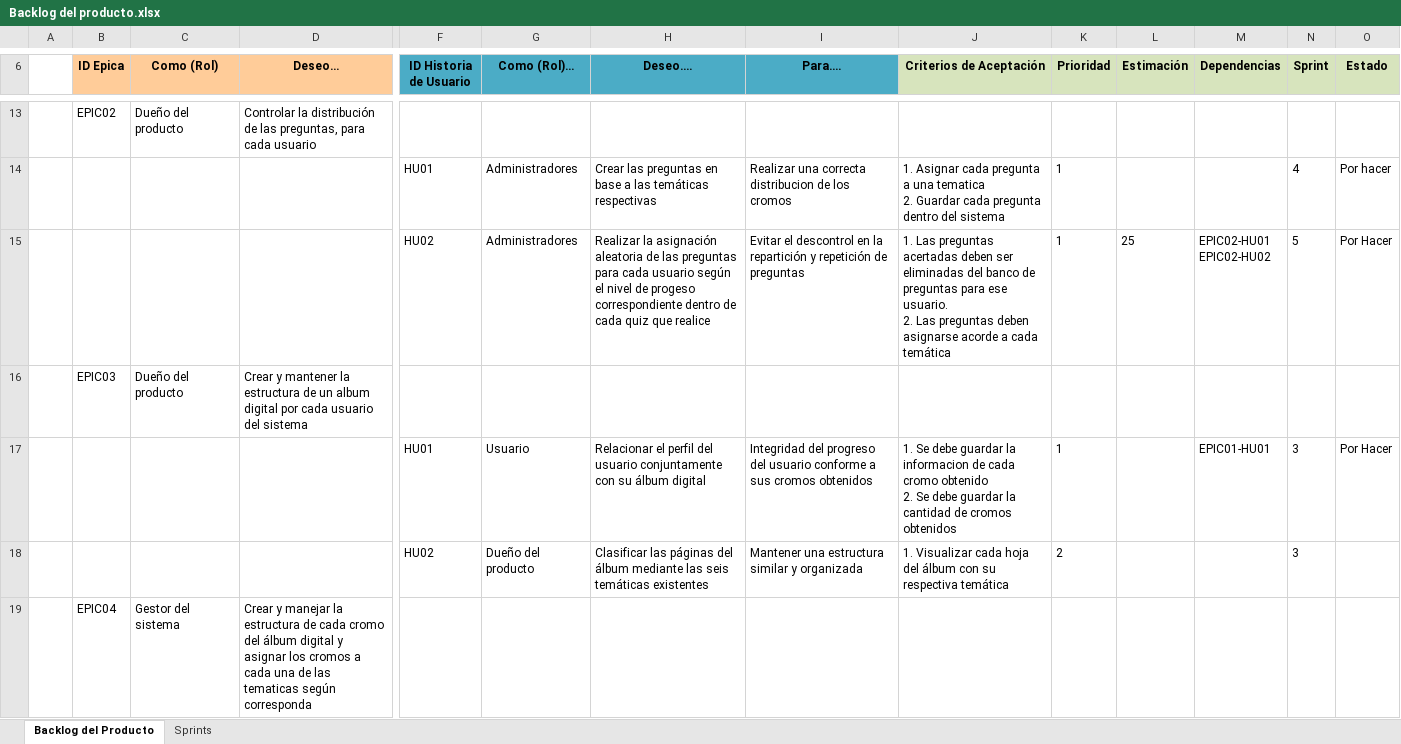
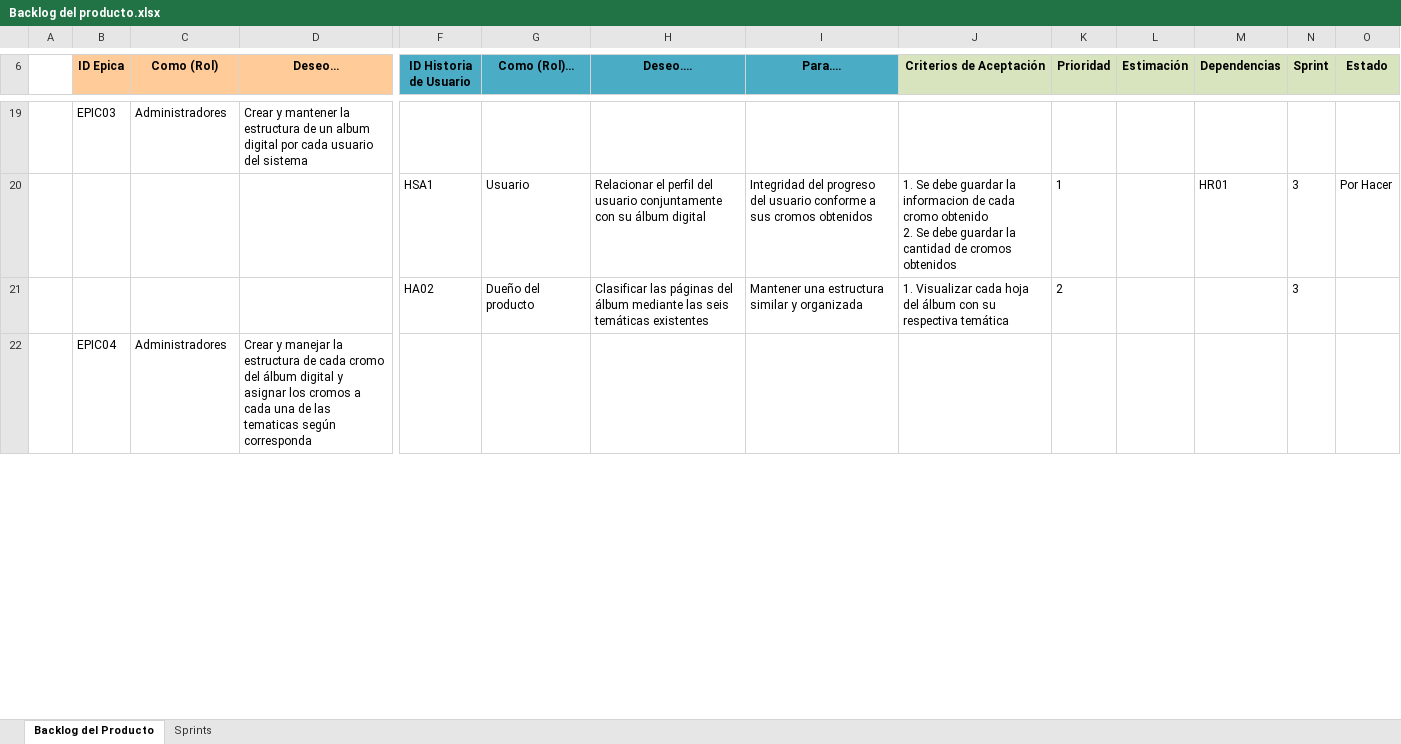
Before and after one commit to fjsaca2001/proyectoCromos, an Excel workbook: documetacionSoftware/1. Inicio/Backlog del producto.xlsx, sheet Backlog del Producto, drawn as a sheet; only a part is shown, gaps mark what is left out; values as stored, in another font and other column widths than the file's, no borders; conditional formats not drawn; removed rows and columns are numbered as before the commit, all else as after; rows hold the shown columns only; ↵ is a line break in a cell; the diff covers the shown part only; the diff names each change by its address in the sheet, - before the commit and + after, or states it on an @@ line.

Commit message:
Arreglo N2 backlog

```diff
--- a/documetacionSoftware/1. Inicio/Backlog del producto.xlsx (sheet Backlog del Producto)
+++ b/documetacionSoftware/1. Inicio/Backlog del producto.xlsx (sheet Backlog del Producto)
-row 13:  | EPIC02 | Dueño del producto | Controlar la distribución de las preguntas, para cada usuario
-row 14:  |  |  |  | HU01 | Administradores | Crear las preguntas en base a las temáticas respectivas | Realizar una correcta distribucion de los cromos | 1. Asignar cada pregunta a una tematica ↵ 2. Guardar cada pregunta dentro del sistema | 1 |  |  | 4 | Por hacer
-row 15:  |  |  |  | HU02 | Administradores | Realizar la asignación aleatoria de las preguntas para cada usuario según el nivel de progeso correspondiente dentro de cada quiz que realice | Evitar el descontrol en la repartición y repetición de preguntas | 1. Las preguntas acertadas deben ser eliminadas del banco de preguntas para ese usuario. ↵ 2. Las preguntas deben asignarse acorde a cada temática | 1 | 25 | EPIC02-HU01 ↵ EPIC02-HU02 | 5 | Por Hacer
-C19 (Como (Rol)): Dueño del producto
+C19 (Como (Rol)): Administradores
-F20 (ID Historia de Usuario): HU01
+F20 (ID Historia de Usuario): HSA1
-M20 (Dependencias): EPIC01-HU01
+M20 (Dependencias): HR01
-F21 (ID Historia de Usuario): HU02
+F21 (ID Historia de Usuario): HA02
-C22 (Como (Rol)): Gestor del sistema
+C22 (Como (Rol)): Administradores
```
Also changed, not shown: 12 added rows, 12 edited cells and cell formats elsewhere in this sheet, sheet Sprints.
